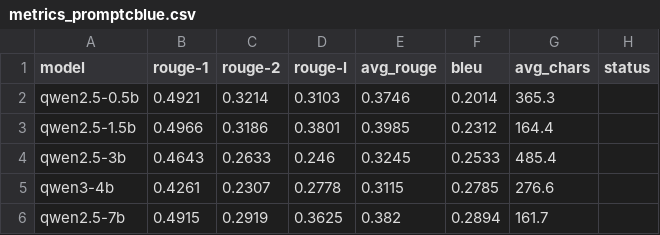
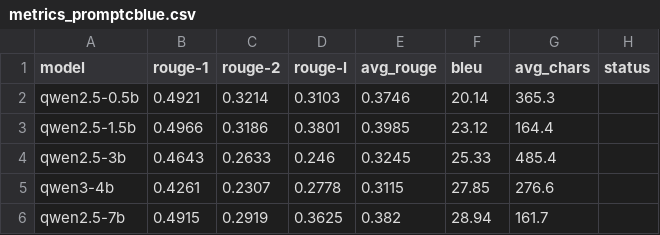
Before and after one commit to ability66/medbench-llm-inference, a CSV file: result/metrics_promptcblue.csv, drawn as a sheet.

Commit message:
modified:   readme.md 	modified:   result/fig_leaderboard_bleu.png 	modified:   result/metrics_promptcblue.csv

```diff
--- a/result/metrics_promptcblue.csv
+++ b/result/metrics_promptcblue.csv
@@ -1,6 +1,6 @@
 model,rouge-1,rouge-2,rouge-l,avg_rouge,bleu,avg_chars,status
-qwen2.5-0.5b,0.4921,0.3214,0.3103,0.3746,0.2014,365.3,
-qwen2.5-1.5b,0.4966,0.3186,0.3801,0.3985,0.2312,164.4,
-qwen2.5-3b,0.4643,0.2633,0.246,0.3245,0.2533,485.4,
-qwen3-4b,0.4261,0.2307,0.2778,0.3115,0.2785,276.6,
-qwen2.5-7b,0.4915,0.2919,0.3625,0.382,0.2894,161.7,
+qwen2.5-0.5b,0.4921,0.3214,0.3103,0.3746,20.14,365.3,
+qwen2.5-1.5b,0.4966,0.3186,0.3801,0.3985,23.12,164.4,
+qwen2.5-3b,0.4643,0.2633,0.246,0.3245,25.33,485.4,
+qwen3-4b,0.4261,0.2307,0.2778,0.3115,27.85,276.6,
+qwen2.5-7b,0.4915,0.2919,0.3625,0.382,28.94,161.7,
```
Also changed, not shown: 2 other files.
